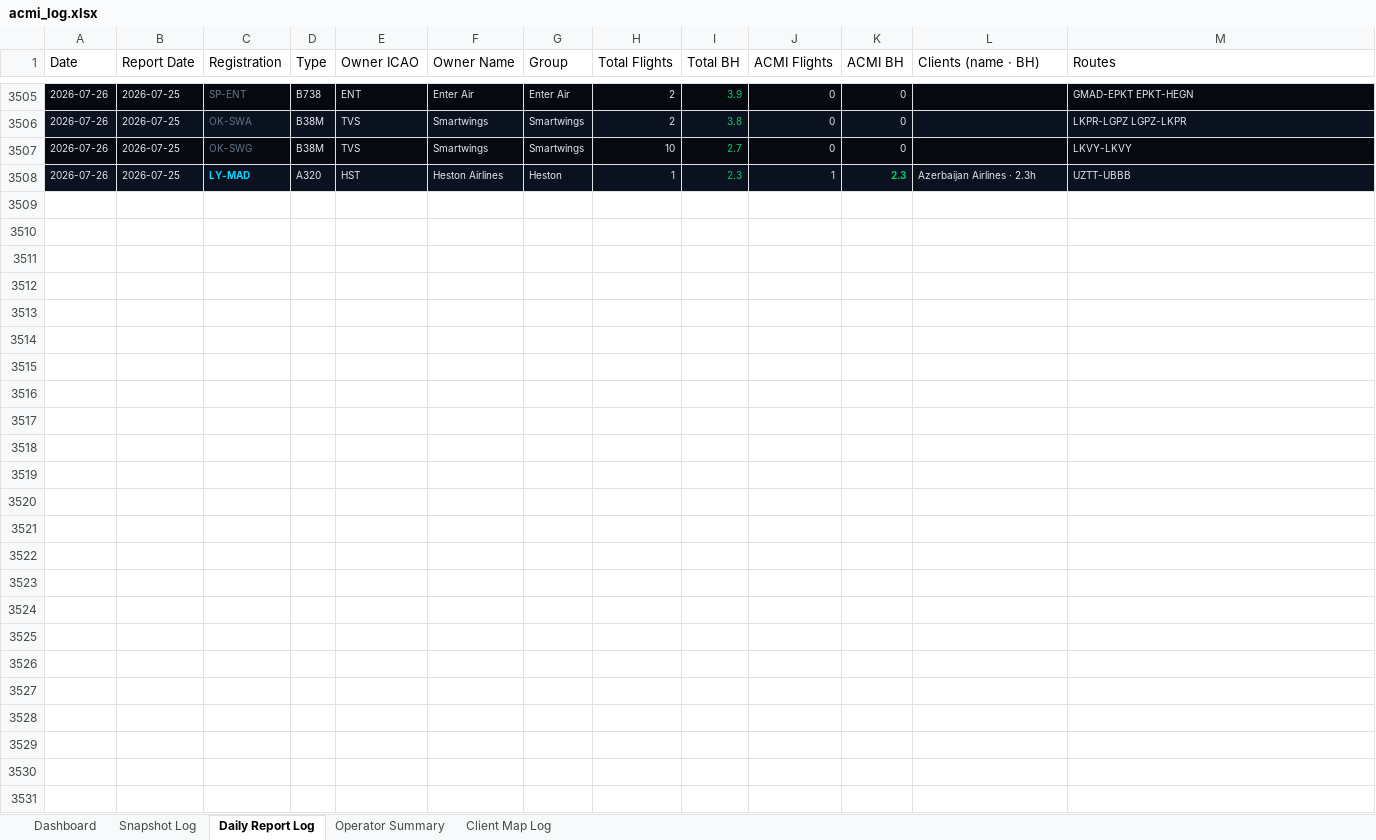
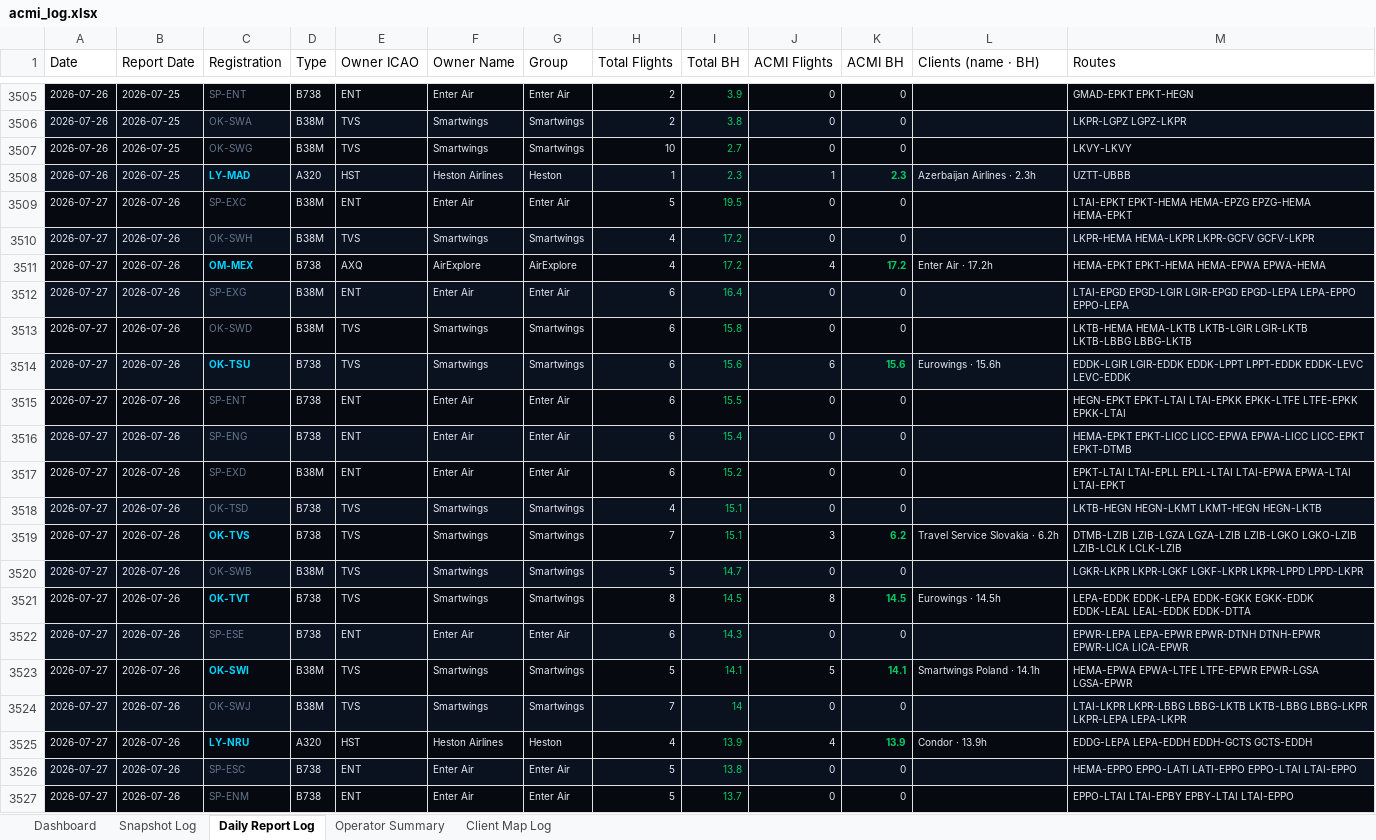
Before and after one commit to juliuskvx/acmi-tracker, an Excel workbook: data/acmi_log.xlsx, sheet Daily Report Log, drawn as a sheet; only a part is shown, gaps mark what is left out; values as stored, in another font and other column widths than the file's, no borders; the diff covers the shown part only; the diff names each change by its address in the sheet, - before the commit and + after, or states it on an @@ line.

```diff
--- a/data/acmi_log.xlsx (sheet Daily Report Log)
+++ b/data/acmi_log.xlsx (sheet Daily Report Log)
+row 3509: 2026-07-27 | 2026-07-26 | SP-EXC | B38M | ENT | Enter Air | Enter Air | 5 | 19.5 | 0 | 0 |  | LTAI-EPKT EPKT-HEMA HEMA-EPZG EPZG-HEMA HEMA-EPKT
+row 3510: 2026-07-27 | 2026-07-26 | OK-SWH | B38M | TVS | Smartwings | Smartwings | 4 | 17.2 | 0 | 0 |  | LKPR-HEMA HEMA-LKPR LKPR-GCFV GCFV-LKPR
+row 3511: 2026-07-27 | 2026-07-26 | OM-MEX | B738 | AXQ | AirExplore | AirExplore | 4 | 17.2 | 4 | 17.2 | Enter Air · 17.2h | HEMA-EPKT EPKT-HEMA HEMA-EPWA EPWA-HEMA
+row 3512: 2026-07-27 | 2026-07-26 | SP-EXG | B38M | ENT | Enter Air | Enter Air | 6 | 16.4 | 0 | 0 |  | LTAI-EPGD EPGD-LGIR LGIR-EPGD EPGD-LEPA LEPA-EPPO EPPO-LEPA
+row 3513: 2026-07-27 | 2026-07-26 | OK-SWD | B38M | TVS | Smartwings | Smartwings | 6 | 15.8 | 0 | 0 |  | LKTB-HEMA HEMA-LKTB LKTB-LGIR LGIR-LKTB LKTB-LBBG LBBG-LKTB
+row 3514: 2026-07-27 | 2026-07-26 | OK-TSU | B738 | TVS | Smartwings | Smartwings | 6 | 15.6 | 6 | 15.6 | Eurowings · 15.6h | EDDK-LGIR LGIR-EDDK EDDK-LPPT LPPT-EDDK EDDK-LEVC LEVC-EDDK
+row 3515: 2026-07-27 | 2026-07-26 | SP-ENT | B738 | ENT | Enter Air | Enter Air | 6 | 15.5 | 0 | 0 |  | HEGN-EPKT EPKT-LTAI LTAI-EPKK EPKK-LTFE LTFE-EPKK EPKK-LTAI
+row 3516: 2026-07-27 | 2026-07-26 | SP-ENG | B738 | ENT | Enter Air | Enter Air | 6 | 15.4 | 0 | 0 |  | HEMA-EPKT EPKT-LICC LICC-EPWA EPWA-LICC LICC-EPKT EPKT-DTMB
+row 3517: 2026-07-27 | 2026-07-26 | SP-EXD | B38M | ENT | Enter Air | Enter Air | 6 | 15.2 | 0 | 0 |  | EPKT-LTAI LTAI-EPLL EPLL-LTAI LTAI-EPWA EPWA-LTAI LTAI-EPKT
+row 3518: 2026-07-27 | 2026-07-26 | OK-TSD | B738 | TVS | Smartwings | Smartwings | 4 | 15.1 | 0 | 0 |  | LKTB-HEGN HEGN-LKMT LKMT-HEGN HEGN-LKTB
+row 3519: 2026-07-27 | 2026-07-26 | OK-TVS | B738 | TVS | Smartwings | Smartwings | 7 | 15.1 | 3 | 6.2 | Travel Service Slovakia · 6.2h | DTMB-LZIB LZIB-LGZA LGZA-LZIB LZIB-LGKO LGKO-LZIB LZIB-LCLK LCLK-LZIB
+row 3520: 2026-07-27 | 2026-07-26 | OK-SWB | B38M | TVS | Smartwings | Smartwings | 5 | 14.7 | 0 | 0 |  | LGKR-LKPR LKPR-LGKF LGKF-LKPR LKPR-LPPD LPPD-LKPR
+row 3521: 2026-07-27 | 2026-07-26 | OK-TVT | B738 | TVS | Smartwings | Smartwings | 8 | 14.5 | 8 | 14.5 | Eurowings · 14.5h | LEPA-EDDK EDDK-LEPA EDDK-EGKK EGKK-EDDK EDDK-LEAL LEAL-EDDK EDDK-DTTA
+row 3522: 2026-07-27 | 2026-07-26 | SP-ESE | B738 | ENT | Enter Air | Enter Air | 6 | 14.3 | 0 | 0 |  | EPWR-LEPA LEPA-EPWR EPWR-DTNH DTNH-EPWR EPWR-LICA LICA-EPWR
+row 3523: 2026-07-27 | 2026-07-26 | OK-SWI | B38M | TVS | Smartwings | Smartwings | 5 | 14.1 | 5 | 14.1 | Smartwings Poland · 14.1h | HEMA-EPWA EPWA-LTFE LTFE-EPWR EPWR-LGSA LGSA-EPWR
+row 3524: 2026-07-27 | 2026-07-26 | OK-SWJ | B38M | TVS | Smartwings | Smartwings | 7 | 14 | 0 | 0 |  | LTAI-LKPR LKPR-LBBG LBBG-LKTB LKTB-LBBG LBBG-LKPR LKPR-LEPA LEPA-LKPR
+row 3525: 2026-07-27 | 2026-07-26 | LY-NRU | A320 | HST | Heston Airlines | Heston | 4 | 13.9 | 4 | 13.9 | Condor · 13.9h | EDDG-LEPA LEPA-EDDH EDDH-GCTS GCTS-EDDH
+row 3526: 2026-07-27 | 2026-07-26 | SP-ESC | B738 | ENT | Enter Air | Enter Air | 5 | 13.8 | 0 | 0 |  | HEMA-EPPO EPPO-LATI LATI-EPPO EPPO-LTAI LTAI-EPPO
+row 3527: 2026-07-27 | 2026-07-26 | SP-ENM | B738 | ENT | Enter Air | Enter Air | 5 | 13.7 | 0 | 0 |  | EPPO-LTAI LTAI-EPBY EPBY-LTAI LTAI-EPPO
```
Also changed, not shown: 93 added rows elsewhere in this sheet, sheet Snapshot Log, sheet Client Map Log, sheet Dashboard, sheet Operator Summary, 3 other files.
